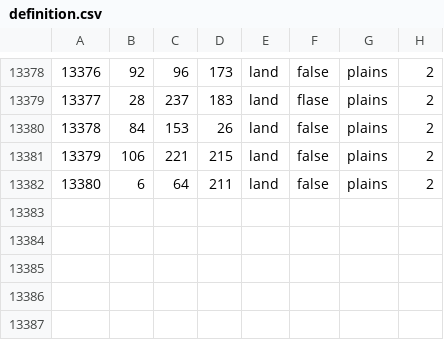
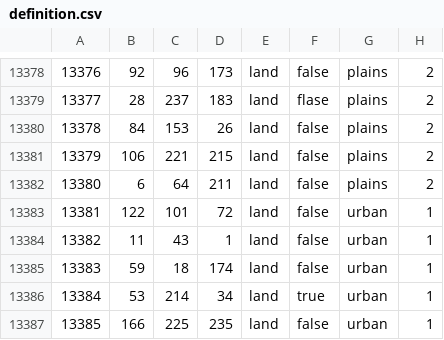
Before and after one commit to NeuGemi/seelow_heights, a CSV file: map/definition.csv, drawn as a sheet; only a part is shown, gaps mark what is left out; the diff names each change by its address in the sheet, - before the commit and + after, or states it on an @@ line.

```diff
--- a/map/definition.csv
+++ b/map/definition.csv
+row 13383: 13381 | 122 | 101 | 72 | land | false | urban | 1
+row 13384: 13382 | 11 | 43 | 1 | land | false | urban | 1
+row 13385: 13383 | 59 | 18 | 174 | land | false | urban | 1
+row 13386: 13384 | 53 | 214 | 34 | land | true | urban | 1
+row 13387: 13385 | 166 | 225 | 235 | land | false | urban | 1
```
Also changed, not shown: 15 other files.
